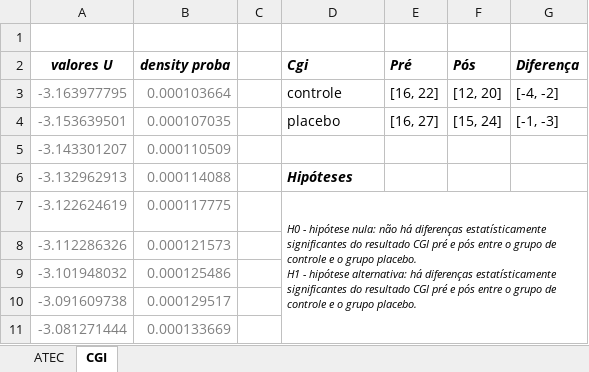
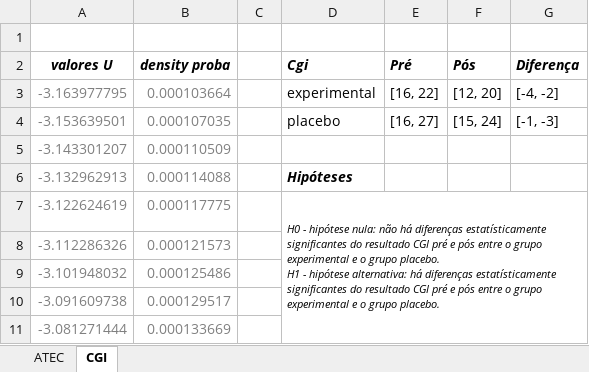
Before and after one commit to sturaro-ds/teste_mann-whitney, an Excel workbook: dados.xlsx, sheet CGI, drawn as a sheet; only a part is shown; values as stored, in another font and other column widths than the file's, no borders; charts and pictures not drawn; ↵ is a line break in a cell; the diff names each change by its address in the sheet, - before the commit and + after, or states it on an @@ line.

Commit message:
grupo para experimental

```diff
--- a/dados.xlsx (sheet CGI)
+++ b/dados.xlsx (sheet CGI)
-D3 (Cgi): controle
+D3 (Cgi): experimental
-D7 (Cgi): …o grupo de controle e o grupo placebo. ↵ H1 - hipótese alternativa: há diferenças estatísticamente significantes do resultado CGI pré e pós entre o grupo de controle e o…
+D7 (Cgi): …o grupo experimental e o grupo placebo. ↵ H1 - hipótese alternativa: há diferenças estatísticamente significantes do resultado CGI pré e pós entre o grupo experimental e o…
```
Also changed, not shown: sheet ATEC, charts or pictures.
